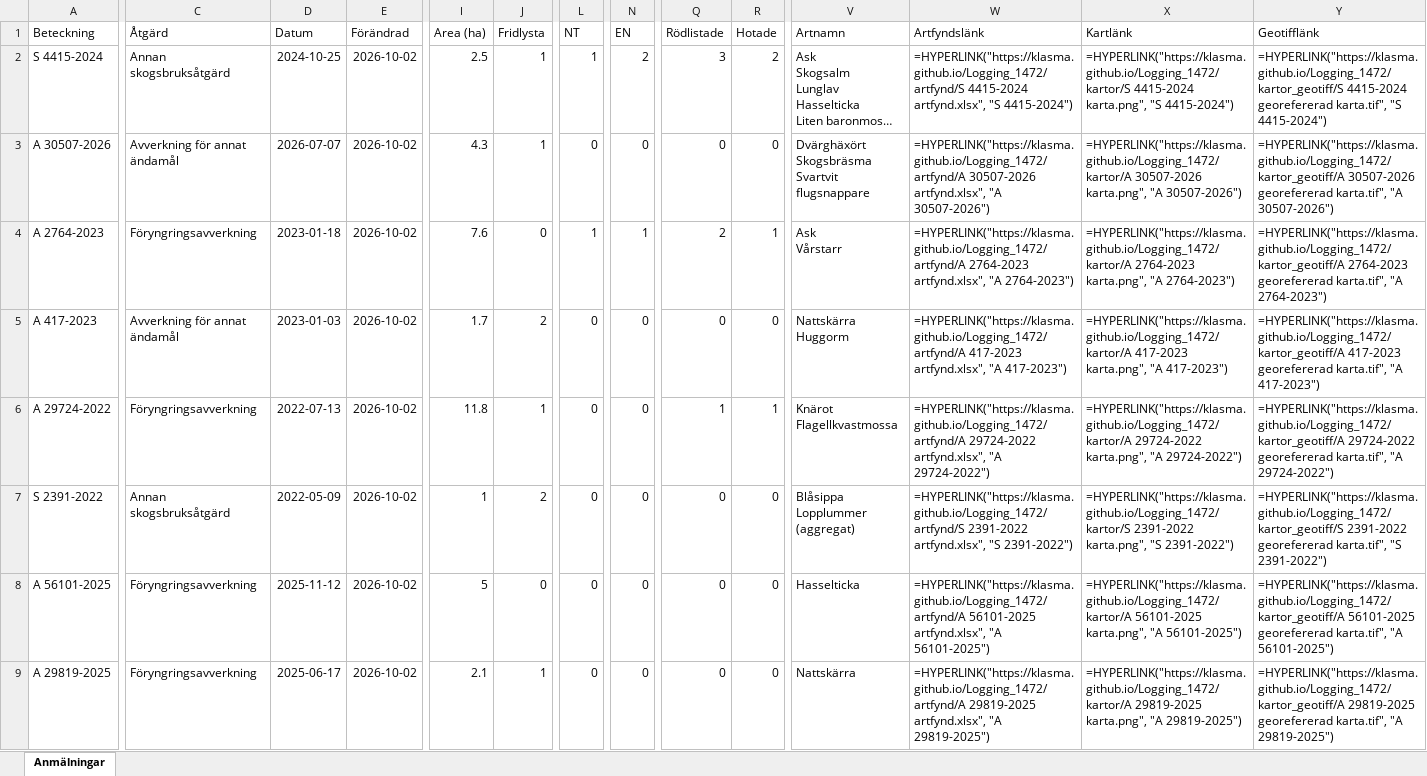
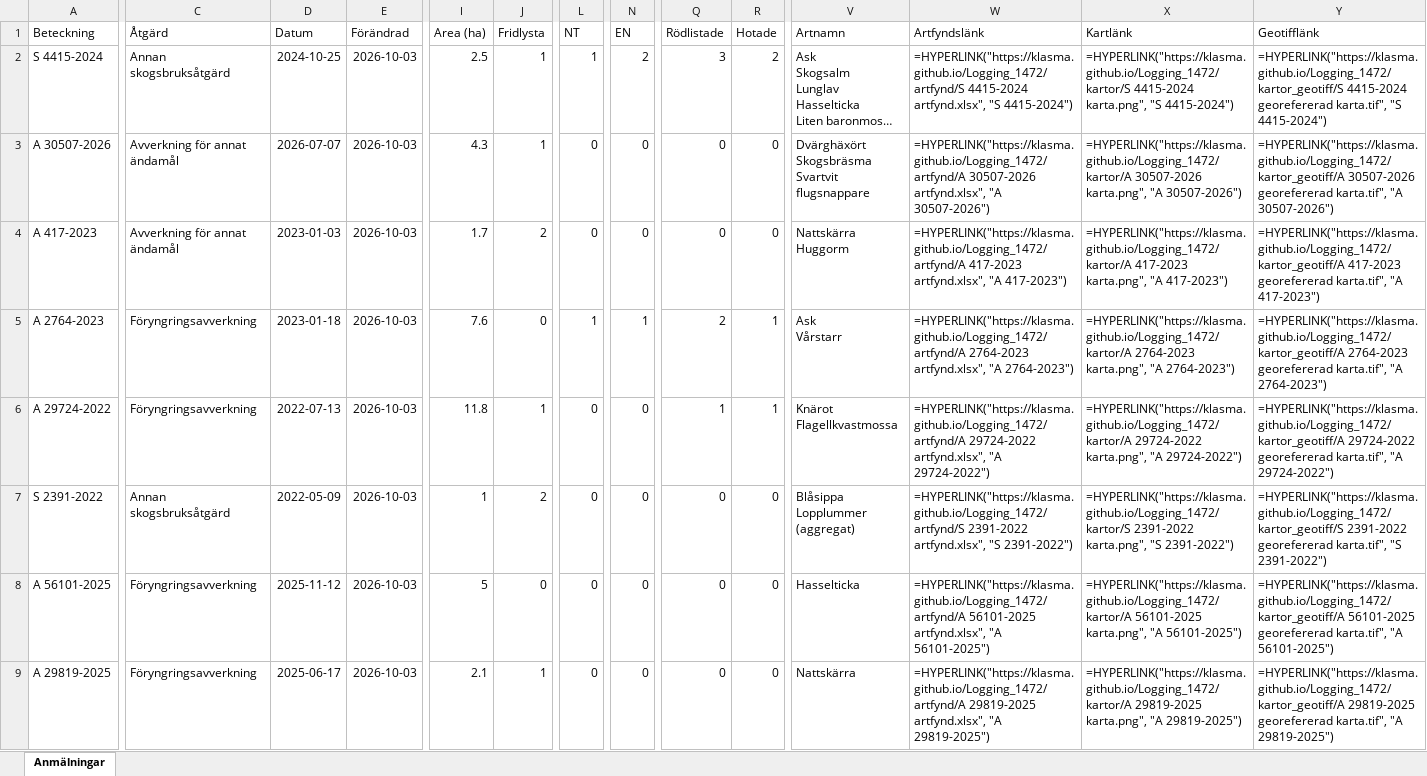
Before and after one commit to klasma/Logging_1472, an Excel workbook: Översikt TIBRO.xlsx, sheet Anmälningar, drawn as a sheet; only a part is shown, gaps mark what is left out; long unchanged cells end in …; values as stored, in another font and other column widths than the file's, no borders; formulas without a stored value are shown as written; ↵ is a line break in a cell; the diff covers the shown part only; the diff names each change by its address in the sheet, - before the commit and + after, or states it on an @@ line.

```diff
--- a/Översikt TIBRO.xlsx (sheet Anmälningar)
+++ b/Översikt TIBRO.xlsx (sheet Anmälningar)
-E2:E9 (Förändrad): 2026-10-02
+E2:E9 (Förändrad): 2026-10-03
-A4 (Beteckning): A 2764-2023
+A4 (Beteckning): A 417-2023
-C4 (Åtgärd): Föryngringsavverkning
+C4 (Åtgärd): Avverkning för annat ändamål
-D4 (Datum): 2023-01-18
+D4 (Datum): 2023-01-03
-I4 (Area (ha)): 7.6
+I4 (Area (ha)): 1.7
-J4 (Fridlysta): 0
+J4 (Fridlysta): 2
-L4 (NT): 1
+L4 (NT): 0
-N4 (EN): 1
+N4 (EN): 0
-Q4 (Rödlistade): 2
+Q4 (Rödlistade): 0
-R4 (Hotade): 1
+R4 (Hotade): 0
-V4 (Artnamn): Ask ↵ Vårstarr
+V4 (Artnamn): Nattskärra ↵ Huggorm
-W4 (Artfyndslänk): =HYPERLINK("https://klasma.github.io/Logging_1472/artfynd/A 2764-2023 artfynd.xlsx", "A 2764-2023")
+W4 (Artfyndslänk): =HYPERLINK("https://klasma.github.io/Logging_1472/artfynd/A 417-2023 artfynd.xlsx", "A 417-2023")
-X4 (Kartlänk): =HYPERLINK("https://klasma.github.io/Logging_1472/kartor/A 2764-2023 karta.png", "A 2764-2023")
+X4 (Kartlänk): =HYPERLINK("https://klasma.github.io/Logging_1472/kartor/A 417-2023 karta.png", "A 417-2023")
-Y4 (Geotifflänk): =HYPERLINK("https://klasma.github.io/Logging_1472/kartor_geotiff/A 2764-2023 georefererad karta.tif", "A 2764-2023")
+Y4 (Geotifflänk): =HYPERLINK("https://klasma.github.io/Logging_1472/kartor_geotiff/A 417-2023 georefererad karta.tif", "A 417-2023")
-A5 (Beteckning): A 417-2023
+A5 (Beteckning): A 2764-2023
-C5 (Åtgärd): Avverkning för annat ändamål
+C5 (Åtgärd): Föryngringsavverkning
-D5 (Datum): 2023-01-03
+D5 (Datum): 2023-01-18
-I5 (Area (ha)): 1.7
+I5 (Area (ha)): 7.6
-J5 (Fridlysta): 2
+J5 (Fridlysta): 0
-L5 (NT): 0
+L5 (NT): 1
-N5 (EN): 0
+N5 (EN): 1
-Q5 (Rödlistade): 0
+Q5 (Rödlistade): 2
-R5 (Hotade): 0
+R5 (Hotade): 1
-V5 (Artnamn): Nattskärra ↵ Huggorm
+V5 (Artnamn): Ask ↵ Vårstarr
-W5 (Artfyndslänk): =HYPERLINK("https://klasma.github.io/Logging_1472/artfynd/A 417-2023 artfynd.xlsx", "A 417-2023")
+W5 (Artfyndslänk): =HYPERLINK("https://klasma.github.io/Logging_1472/artfynd/A 2764-2023 artfynd.xlsx", "A 2764-2023")
-X5 (Kartlänk): =HYPERLINK("https://klasma.github.io/Logging_1472/kartor/A 417-2023 karta.png", "A 417-2023")
+X5 (Kartlänk): =HYPERLINK("https://klasma.github.io/Logging_1472/kartor/A 2764-2023 karta.png", "A 2764-2023")
-Y5 (Geotifflänk): =HYPERLINK("https://klasma.github.io/Logging_1472/kartor_geotiff/A 417-2023 georefererad karta.tif", "A 417-2023")
+Y5 (Geotifflänk): =HYPERLINK("https://klasma.github.io/Logging_1472/kartor_geotiff/A 2764-2023 georefererad karta.tif", "A 2764-2023")
```
Also changed, not shown: 459 edited cells elsewhere in this sheet, artfynd/A 2763-2023 artfynd.xlsx, artfynd/A 2764-2023 artfynd.xlsx, 51 other files.
